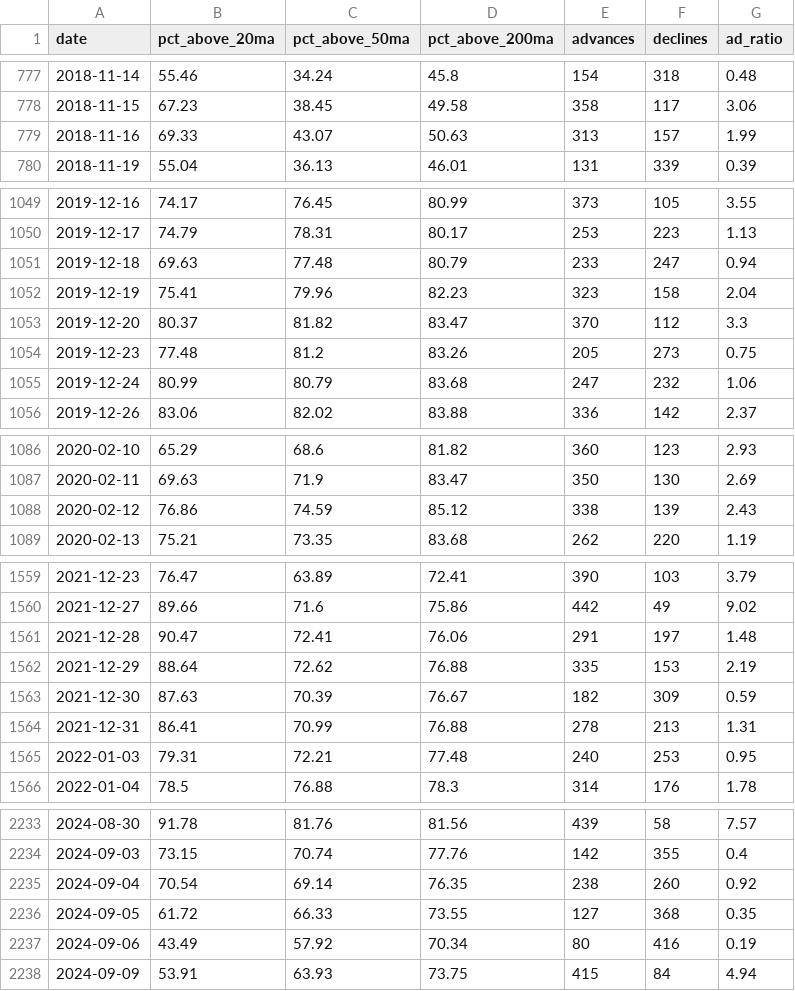
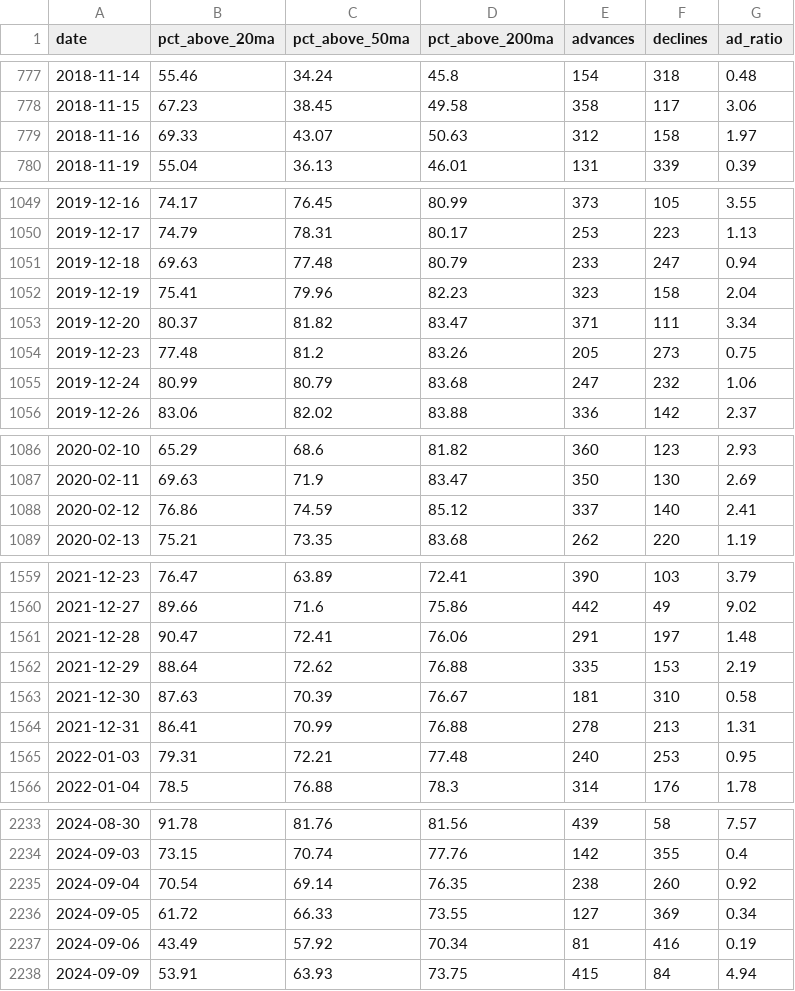
Before and after one commit to JiananZhao/html, a CSV file: market_breadth.csv, drawn as a sheet; only a part is shown, gaps mark what is left out; the diff covers the shown part only.

```diff
--- a/market_breadth.csv
+++ b/market_breadth.csv
@@ -778,3 +778,3 @@ date,pct_above_20ma,pct_above_50ma,pct_above_200ma,advances,declines,ad_ratio
 2018-11-15,67.23,38.45,49.58,358,117,3.06
-2018-11-16,69.33,43.07,50.63,313,157,1.99
+2018-11-16,69.33,43.07,50.63,312,158,1.97
 2018-11-19,55.04,36.13,46.01,131,339,0.39
@@ -1052,3 +1052,3 @@ date,pct_above_20ma,pct_above_50ma,pct_above_200ma,advances,declines,ad_ratio
 2019-12-19,75.41,79.96,82.23,323,158,2.04
-2019-12-20,80.37,81.82,83.47,370,112,3.3
+2019-12-20,80.37,81.82,83.47,371,111,3.34
 2019-12-23,77.48,81.2,83.26,205,273,0.75
@@ -1087,3 +1087,3 @@ date,pct_above_20ma,pct_above_50ma,pct_above_200ma,advances,declines,ad_ratio
 2020-02-11,69.63,71.9,83.47,350,130,2.69
-2020-02-12,76.86,74.59,85.12,338,139,2.43
+2020-02-12,76.86,74.59,85.12,337,140,2.41
 2020-02-13,75.21,73.35,83.68,262,220,1.19
@@ -1562,3 +1562,3 @@ date,pct_above_20ma,pct_above_50ma,pct_above_200ma,advances,declines,ad_ratio
 2021-12-29,88.64,72.62,76.88,335,153,2.19
-2021-12-30,87.63,70.39,76.67,182,309,0.59
+2021-12-30,87.63,70.39,76.67,181,310,0.58
 2021-12-31,86.41,70.99,76.88,278,213,1.31
@@ -2235,4 +2235,4 @@ date,pct_above_20ma,pct_above_50ma,pct_above_200ma,advances,declines,ad_ratio
 2024-09-04,70.54,69.14,76.35,238,260,0.92
-2024-09-05,61.72,66.33,73.55,127,368,0.35
-2024-09-06,43.49,57.92,70.34,80,416,0.19
+2024-09-05,61.72,66.33,73.55,127,369,0.34
+2024-09-06,43.49,57.92,70.34,81,416,0.19
 2024-09-09,53.91,63.93,73.75,415,84,4.94
```
Also changed, not shown: 70 edited cells elsewhere in this file.
